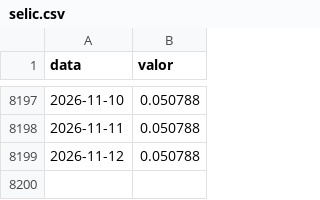
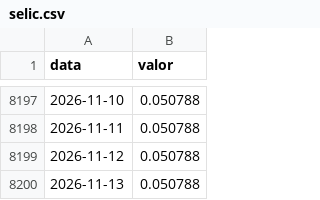
Before and after one commit to jacksonmonteiro83/loterias-dashboard, a CSV file: data/selic.csv, drawn as a sheet; only a part is shown, gaps mark what is left out; the diff names each change by its address in the sheet, - before the commit and + after, or states it on an @@ line.

```diff
--- a/data/selic.csv
+++ b/data/selic.csv
+row 8200: 2026-11-13 | 0.050788
```
Also changed, not shown: docs/data/diadesorte/faixas.csv, docs/data/maismilionaria/faixas.csv, 56 other files.
